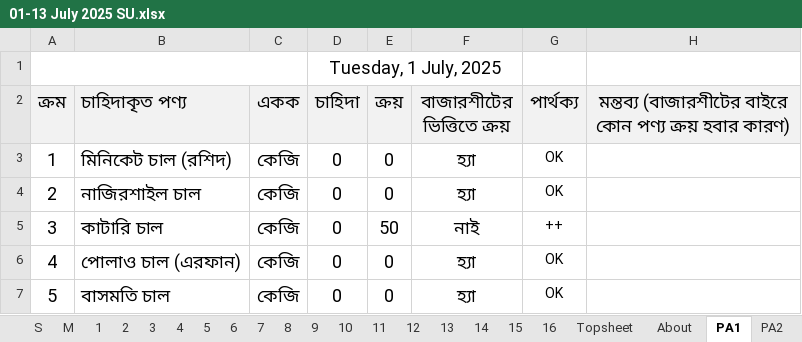
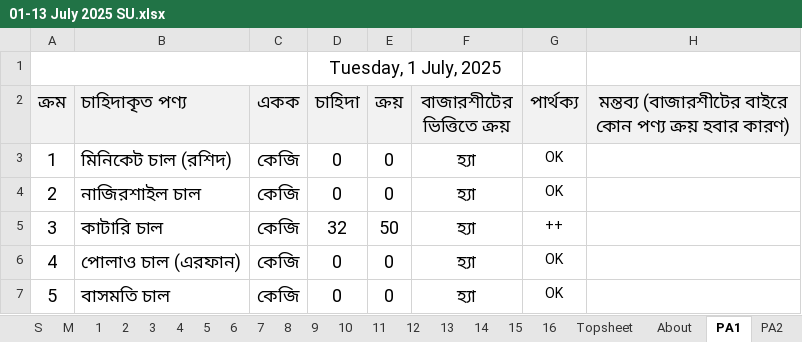
Before and after one commit to nshamim2026/office, an Excel workbook: Store/07-2025/01-13 July 2025 SU.xlsx, sheet PA1, drawn as a sheet; only a part is shown; values as stored, in another font and other column widths than the file's, no borders; conditional formats not drawn; the diff names each change by its address in the sheet, - before the commit and + after, or states it on an @@ line.

```diff
--- a/Store/07-2025/01-13 July 2025 SU.xlsx (sheet PA1)
+++ b/Store/07-2025/01-13 July 2025 SU.xlsx (sheet PA1)
-D5 (চাহিদা): 0
+D5 (চাহিদা): 32
-F5 (বাজারশীটের ভিত্তিতে ক্রয়): নাই
+F5 (বাজারশীটের ভিত্তিতে ক্রয়): হ্যা
```
Also changed, not shown: sheet S, 2 other files.
